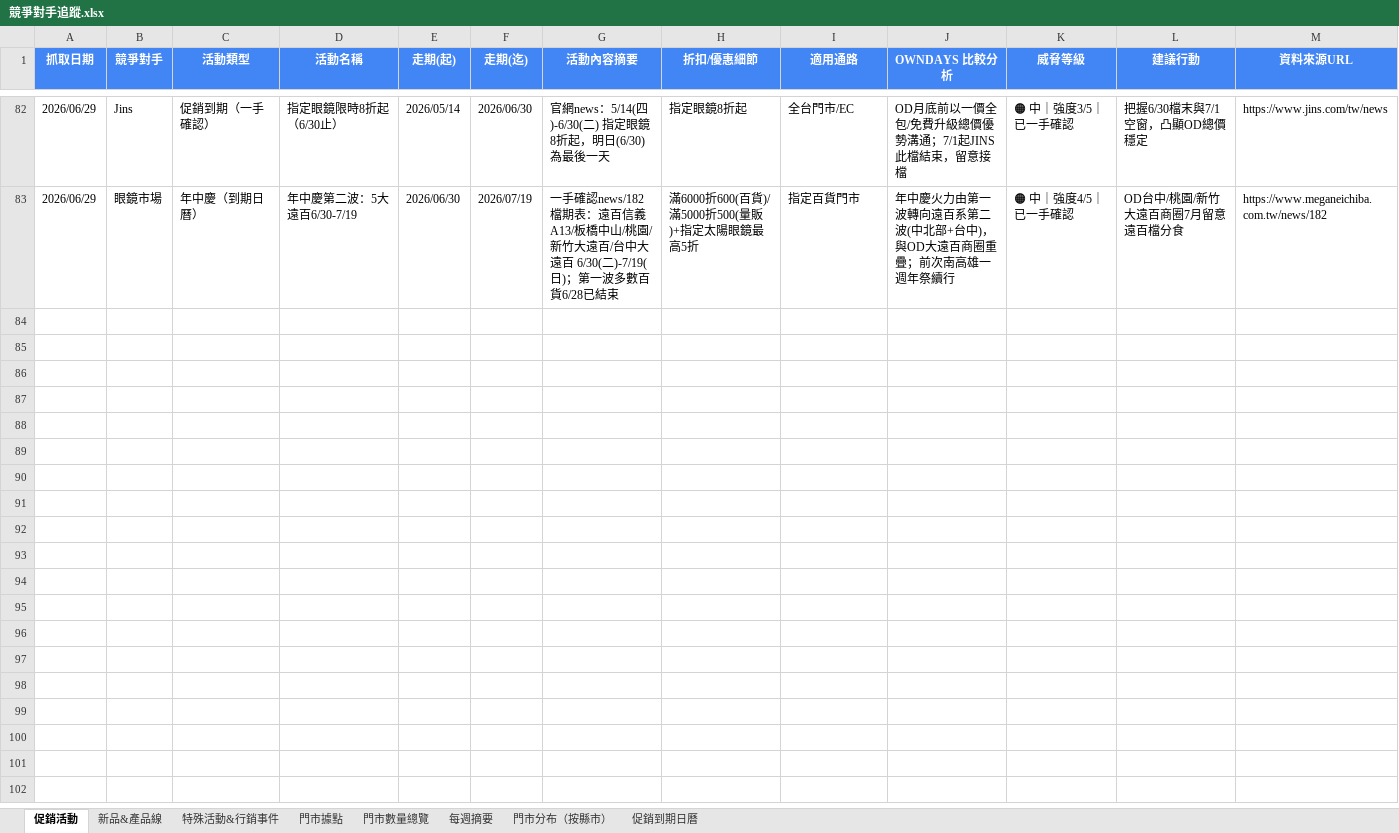
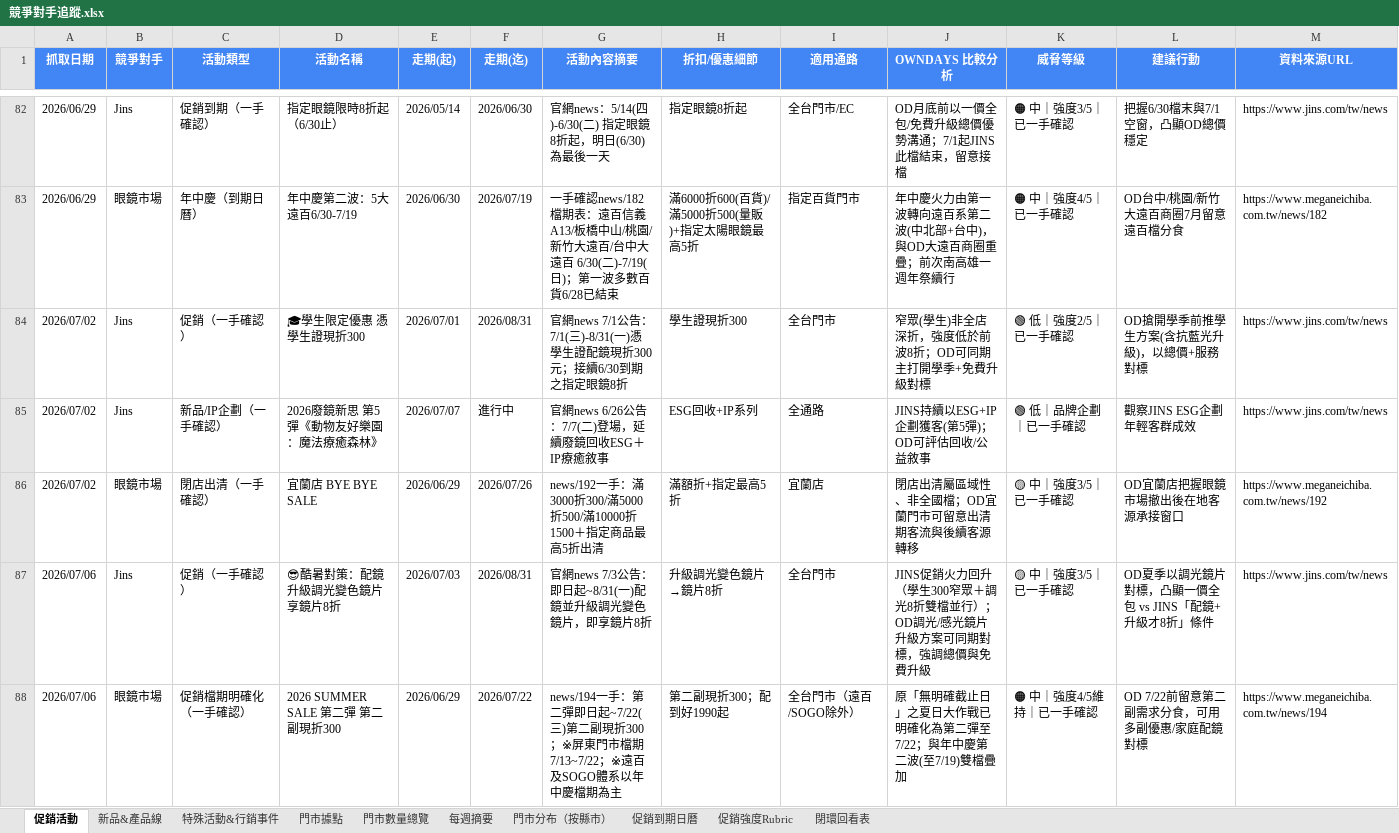
Before and after one commit to howard0820/OD-competitor, an Excel workbook: 競爭對手追蹤.xlsx, sheet 促銷活動, drawn as a sheet; only a part is shown, gaps mark what is left out; values as stored, in another font and other column widths than the file's, no borders; the diff names each change by its address in the sheet, - before the commit and + after, or states it on an @@ line.

```diff
--- a/競爭對手追蹤.xlsx (sheet 促銷活動)
+++ b/競爭對手追蹤.xlsx (sheet 促銷活動)
+sheet tab: 促銷強度Rubric
+sheet tab: 閉環回看表
+row 84: 2026/07/02 | Jins | 促銷（一手確認） | 🎓學生限定優惠 憑學生證現折300 | 2026/07/01 | 2026/08/31 | 官網news 7/1公告：7/1(三)-8/31(一)憑學生證配鏡現折300元；接續6/30到期之指定眼鏡8折 | 學生證現折300 | 全台門市 | 窄眾(學生)非全店深折，強度低於前波8折；OD可同期主打開學季+免費升級對標 | 🟢 低｜強度2/5｜已一手確認 | OD搶開學季前推學生方案(含抗藍光升級)，以總價+服務對標 | https://www.jins.com/tw/news
+row 85: 2026/07/02 | Jins | 新品/IP企劃（一手確認） | 2026廢鏡新思 第5彈《動物友好樂園：魔法療癒森林》 | 2026/07/07 | 進行中 | 官網news 6/26公告：7/7(二)登場，延續廢鏡回收ESG＋IP療癒敘事 | ESG回收+IP系列 | 全通路 | JINS持續以ESG+IP企劃獲客(第5彈)；OD可評估回收/公益敘事 | 🟢 低｜品牌企劃｜已一手確認 | 觀察JINS ESG企劃年輕客群成效 | https://www.jins.com/tw/news
+row 86: 2026/07/02 | 眼鏡市場 | 閉店出清（一手確認） | 宜蘭店 BYE BYE SALE | 2026/06/29 | 2026/07/26 | news/192一手：滿3000折300/滿5000折500/滿10000折1500＋指定商品最高5折出清 | 滿額折+指定最高5折 | 宜蘭店 | 閉店出清屬區域性、非全國檔；OD宜蘭門市可留意出清期客流與後續客源轉移 | 🟡 中｜強度3/5｜已一手確認 | OD宜蘭店把握眼鏡市場撤出後在地客源承接窗口 | https://www.meganeichiba.com.tw/news/192
+row 87: 2026/07/06 | Jins | 促銷（一手確認） | 😎酷暑對策：配鏡升級調光變色鏡片享鏡片8折 | 2026/07/03 | 2026/08/31 | 官網news 7/3公告：即日起~8/31(一)配鏡並升級調光變色鏡片，即享鏡片8折 | 升級調光變色鏡片→鏡片8折 | 全台門市 | JINS促銷火力回升（學生300窄眾＋調光8折雙檔並行）；OD調光/感光鏡片升級方案可同期對標，強調總價與免費升級 | 🟡 中｜強度3/5｜已一手確認 | OD夏季以調光鏡片對標，凸顯一價全包 vs JINS「配鏡+升級才8折」條件 | https://www.jins.com/tw/news
+row 88: 2026/07/06 | 眼鏡市場 | 促銷檔期明確化（一手確認） | 2026 SUMMER SALE 第二彈 第二副現折300 | 2026/06/29 | 2026/07/22 | news/194一手：第二彈即日起~7/22(三)第二副現折300；※屏東門市檔期7/13~7/22；※遠百及SOGO體系以年中慶檔期為主 | 第二副現折300；配到好1990起 | 全台門市（遠百/SOGO除外） | 原「無明確截止日」之夏日大作戰已明確化為第二彈至7/22；與年中慶第二波(至7/19)雙檔疊加 | 🟠 中｜強度4/5維持｜已一手確認 | OD 7/22前留意第二副需求分食，可用多副優惠/家庭配鏡對標 | https://www.meganeichiba.com.tw/news/194
```
Also changed, not shown: sheet 促銷到期日曆, sheet 門市數量總覽, sheet 門市據點, sheet 特殊活動&行銷事件, sheet 每週摘要, sheet 新品&產品線, 1 more sheet, 4 other files.
